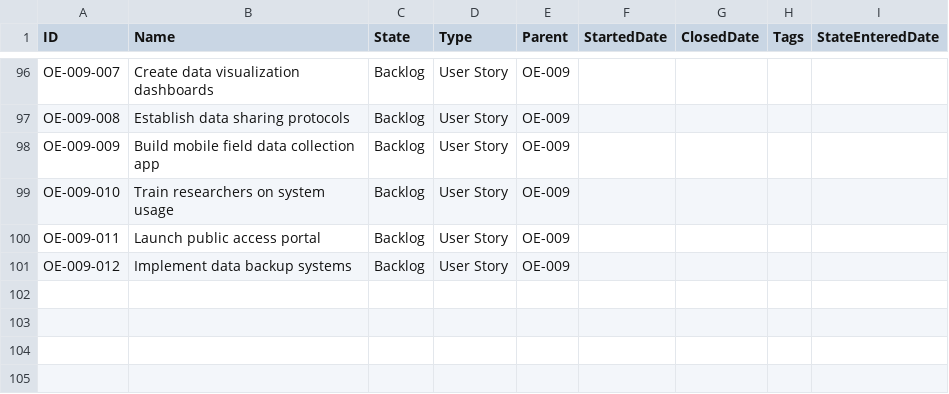
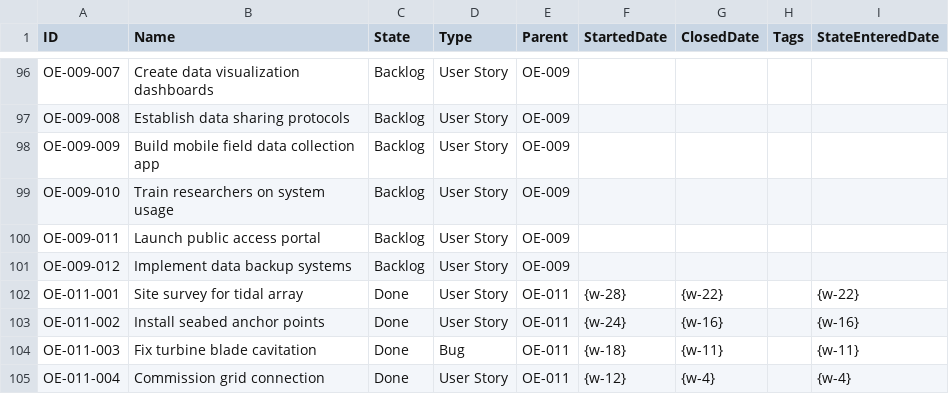
Before and after one commit to LetPeopleWork/Lighthouse, a CSV file: Lighthouse.Backend/Lighthouse.Backend/Factories/DemoData/Team Gravity.csv, drawn as a sheet; only a part is shown, gaps mark what is left out; the diff names each change by its address in the sheet, - before the commit and + after, or states it on an @@ line.

```diff
--- a/Lighthouse.Backend/Lighthouse.Backend/Factories/DemoData/Team Gravity.csv
+++ b/Lighthouse.Backend/Lighthouse.Backend/Factories/DemoData/Team Gravity.csv
+row 102: OE-011-001 | Site survey for tidal array | Done | User Story | OE-011 | {w-28} | {w-22} |  | {w-22}
+row 103: OE-011-002 | Install seabed anchor points | Done | User Story | OE-011 | {w-24} | {w-16} |  | {w-16}
+row 104: OE-011-003 | Fix turbine blade cavitation | Done | Bug | OE-011 | {w-18} | {w-11} |  | {w-11}
+row 105: OE-011-004 | Commission grid connection | Done | User Story | OE-011 | {w-12} | {w-4} |  | {w-4}
```
Also changed, not shown: Lighthouse.Backend/Lighthouse.Backend/Factories/DemoData/Project Ocean Explorer.csv, 9 other files.
